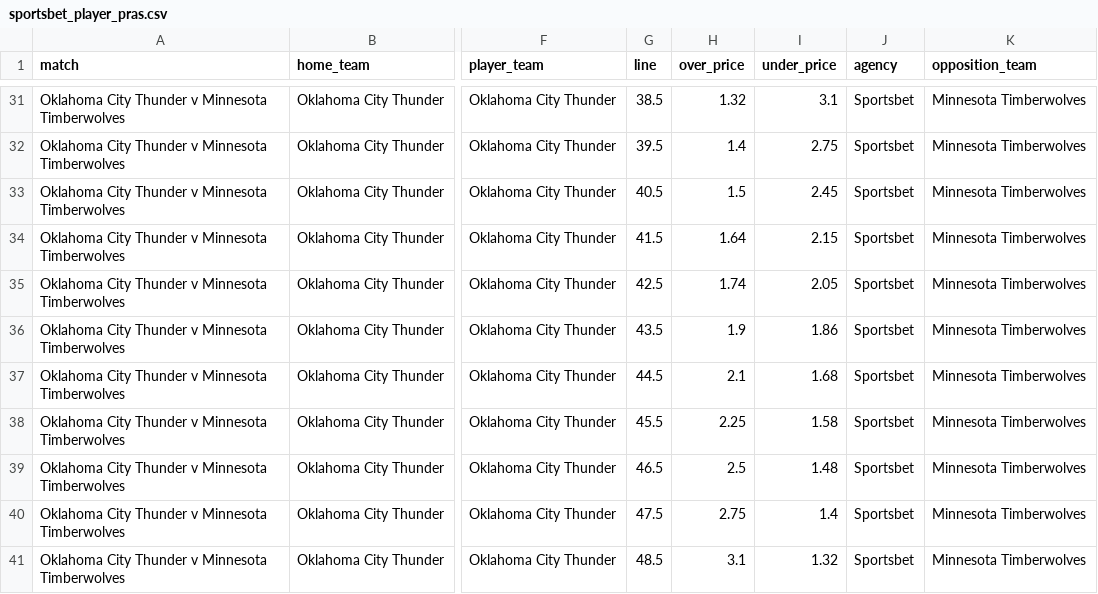
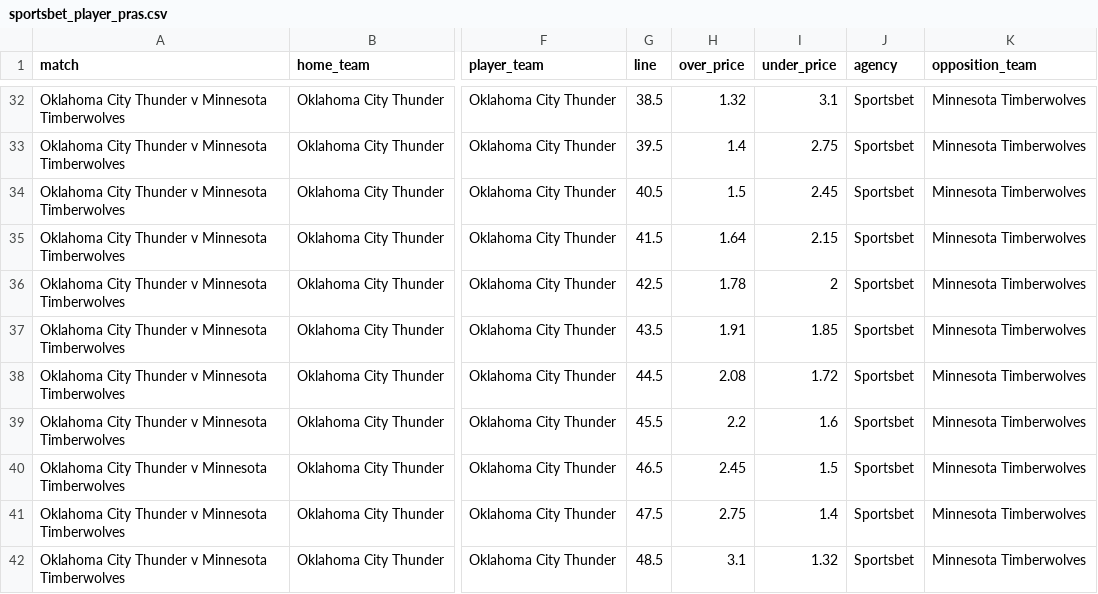
Before and after one commit to jamesbrown1417/NBA, a CSV file: Data/scraped_odds/sportsbet_player_pras.csv, drawn as a sheet; only a part is shown, gaps mark what is left out; addresses are those after the commit; the diff covers the shown part only; the diff names each change by its address in the sheet, - before the commit and + after, or states it on an @@ line.

```diff
--- a/Data/scraped_odds/sportsbet_player_pras.csv
+++ b/Data/scraped_odds/sportsbet_player_pras.csv
-H36 (over_price): 1.74
+H36 (over_price): 1.78
-I36 (under_price): 2.05
+I36 (under_price): 2
-H37 (over_price): 1.9
+H37 (over_price): 1.91
-I37 (under_price): 1.86
+I37 (under_price): 1.85
-H38 (over_price): 2.1
+H38 (over_price): 2.08
-I38 (under_price): 1.68
+I38 (under_price): 1.72
-H39 (over_price): 2.25
+H39 (over_price): 2.2
-I39 (under_price): 1.58
+I39 (under_price): 1.6
-H40 (over_price): 2.5
+H40 (over_price): 2.45
-I40 (under_price): 1.48
+I40 (under_price): 1.5
```
Also changed, not shown: 2 added rows and 57 edited cells elsewhere in this file, Data/scraped_odds/dabble_player_assists.csv, Data/scraped_odds/pointsbet_player_steals.csv, 41 other files.
